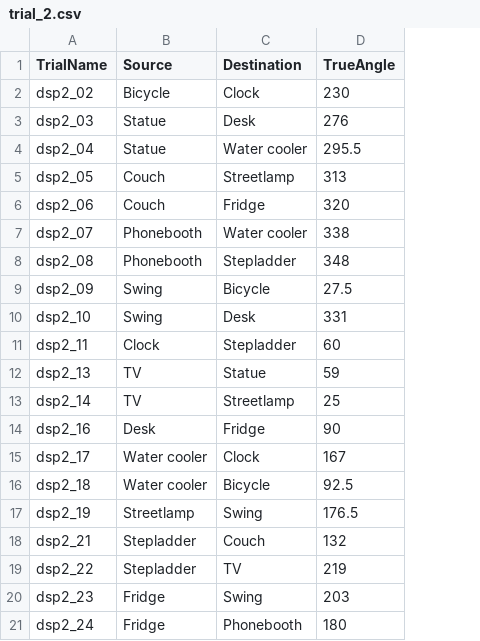
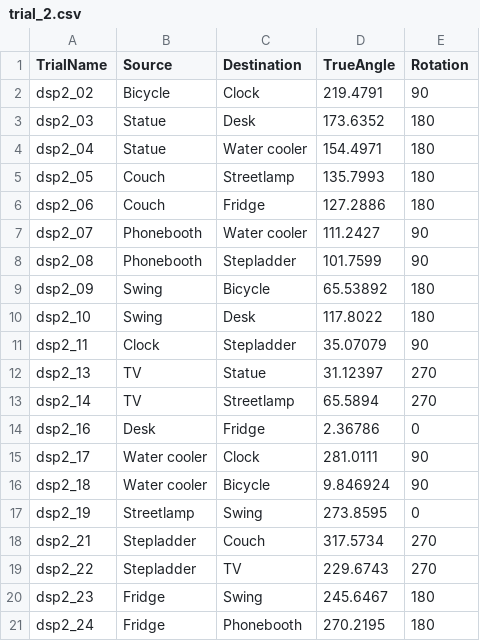
Before and after one commit to greasycat/NewDesktopDSP, a CSV file: extra/trial_2.csv, drawn as a sheet; the diff names each change by its address in the sheet, - before the commit and + after, or states it on an @@ line.

```diff
--- a/extra/trial_2.csv
+++ b/extra/trial_2.csv
+column E (Rotation), rows 2-21: 90 | 180 | 180 | 180 | 180 | 90 | 90 | 180 | 180 | 90 | 270 | 270 | 0 | 90 | 90 | 0 | 270 | 270 | 180 | 180
-D2 (TrueAngle): 230
+D2 (TrueAngle): 219.4791
-D3 (TrueAngle): 276
+D3 (TrueAngle): 173.6352
-D4 (TrueAngle): 295.5
+D4 (TrueAngle): 154.4971
-D5 (TrueAngle): 313
+D5 (TrueAngle): 135.7993
-D6 (TrueAngle): 320
+D6 (TrueAngle): 127.2886
-D7 (TrueAngle): 338
+D7 (TrueAngle): 111.2427
-D8 (TrueAngle): 348
+D8 (TrueAngle): 101.7599
-D9 (TrueAngle): 27.5
+D9 (TrueAngle): 65.53892
-D10 (TrueAngle): 331
+D10 (TrueAngle): 117.8022
-D11 (TrueAngle): 60
+D11 (TrueAngle): 35.07079
-D12 (TrueAngle): 59
+D12 (TrueAngle): 31.12397
-D13 (TrueAngle): 25
+D13 (TrueAngle): 65.5894
-D14 (TrueAngle): 90
+D14 (TrueAngle): 2.36786
-D15 (TrueAngle): 167
+D15 (TrueAngle): 281.0111
-D16 (TrueAngle): 92.5
+D16 (TrueAngle): 9.846924
-D17 (TrueAngle): 176.5
+D17 (TrueAngle): 273.8595
-D18 (TrueAngle): 132
+D18 (TrueAngle): 317.5734
-D19 (TrueAngle): 219
+D19 (TrueAngle): 229.6743
-D20 (TrueAngle): 203
+D20 (TrueAngle): 245.6467
-D21 (TrueAngle): 180
+D21 (TrueAngle): 270.2195
```
Also changed, not shown: extra/trial_1.csv, learning_paths.csv, 6 other files.
